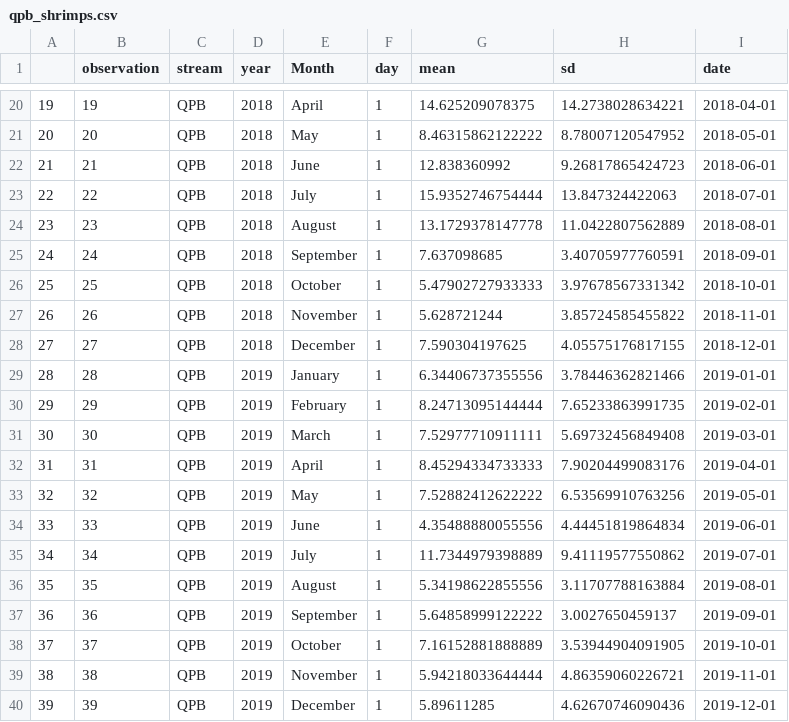
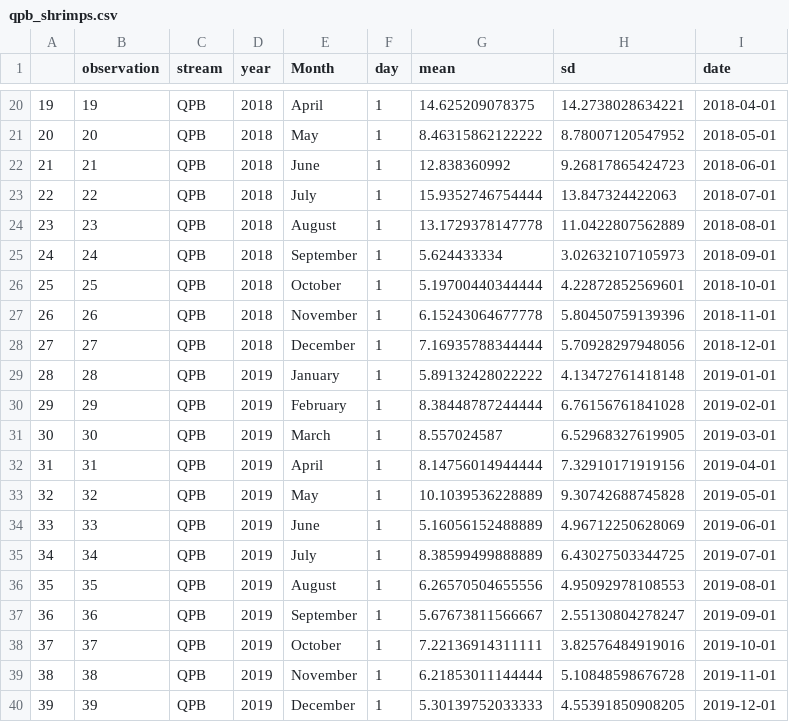
Before and after one commit to PEGutierrezF/datasummaryLTER, a CSV file: qpb_shrimps.csv, drawn as a sheet; only a part is shown, gaps mark what is left out; the diff covers the shown part only.

```diff
--- a/qpb_shrimps.csv
+++ b/qpb_shrimps.csv
@@ -24,17 +24,17 @@
 "23",23,"QPB",2018,"August",1,13.1729378147778,11.0422807562889,2018-08-01
-"24",24,"QPB",2018,"September",1,7.637098685,3.40705977760591,2018-09-01
-"25",25,"QPB",2018,"October",1,5.47902727933333,3.97678567331342,2018-10-01
-"26",26,"QPB",2018,"November",1,5.628721244,3.85724585455822,2018-11-01
-"27",27,"QPB",2018,"December",1,7.590304197625,4.05575176817155,2018-12-01
-"28",28,"QPB",2019,"January",1,6.34406737355556,3.78446362821466,2019-01-01
-"29",29,"QPB",2019,"February",1,8.24713095144444,7.65233863991735,2019-02-01
-"30",30,"QPB",2019,"March",1,7.52977710911111,5.69732456849408,2019-03-01
-"31",31,"QPB",2019,"April",1,8.45294334733333,7.90204499083176,2019-04-01
-"32",32,"QPB",2019,"May",1,7.52882412622222,6.53569910763256,2019-05-01
-"33",33,"QPB",2019,"June",1,4.35488880055556,4.44451819864834,2019-06-01
-"34",34,"QPB",2019,"July",1,11.7344979398889,9.41119577550862,2019-07-01
-"35",35,"QPB",2019,"August",1,5.34198622855556,3.11707788163884,2019-08-01
-"36",36,"QPB",2019,"September",1,5.64858999122222,3.0027650459137,2019-09-01
-"37",37,"QPB",2019,"October",1,7.16152881888889,3.53944904091905,2019-10-01
-"38",38,"QPB",2019,"November",1,5.94218033644444,4.86359060226721,2019-11-01
-"39",39,"QPB",2019,"December",1,5.89611285,4.62670746090436,2019-12-01
+"24",24,"QPB",2018,"September",1,5.624433334,3.02632107105973,2018-09-01
+"25",25,"QPB",2018,"October",1,5.19700440344444,4.22872852569601,2018-10-01
+"26",26,"QPB",2018,"November",1,6.15243064677778,5.80450759139396,2018-11-01
+"27",27,"QPB",2018,"December",1,7.16935788344444,5.70928297948056,2018-12-01
+"28",28,"QPB",2019,"January",1,5.89132428022222,4.13472761418148,2019-01-01
+"29",29,"QPB",2019,"February",1,8.38448787244444,6.76156761841028,2019-02-01
+"30",30,"QPB",2019,"March",1,8.557024587,6.52968327619905,2019-03-01
+"31",31,"QPB",2019,"April",1,8.14756014944444,7.32910171919156,2019-04-01
+"32",32,"QPB",2019,"May",1,10.1039536228889,9.30742688745828,2019-05-01
+"33",33,"QPB",2019,"June",1,5.16056152488889,4.96712250628069,2019-06-01
+"34",34,"QPB",2019,"July",1,8.38599499888889,6.43027503344725,2019-07-01
+"35",35,"QPB",2019,"August",1,6.26570504655556,4.95092978108553,2019-08-01
+"36",36,"QPB",2019,"September",1,5.67673811566667,2.55130804278247,2019-09-01
+"37",37,"QPB",2019,"October",1,7.22136914311111,3.82576484919016,2019-10-01
+"38",38,"QPB",2019,"November",1,6.21853011144444,5.10848598676728,2019-11-01
+"39",39,"QPB",2019,"December",1,5.30139752033333,4.55391850908205,2019-12-01
```
Also changed, not shown: 2 added rows and 6 edited cells elsewhere in this file, data/shrimp.csv, qpa_shrimps.csv.
